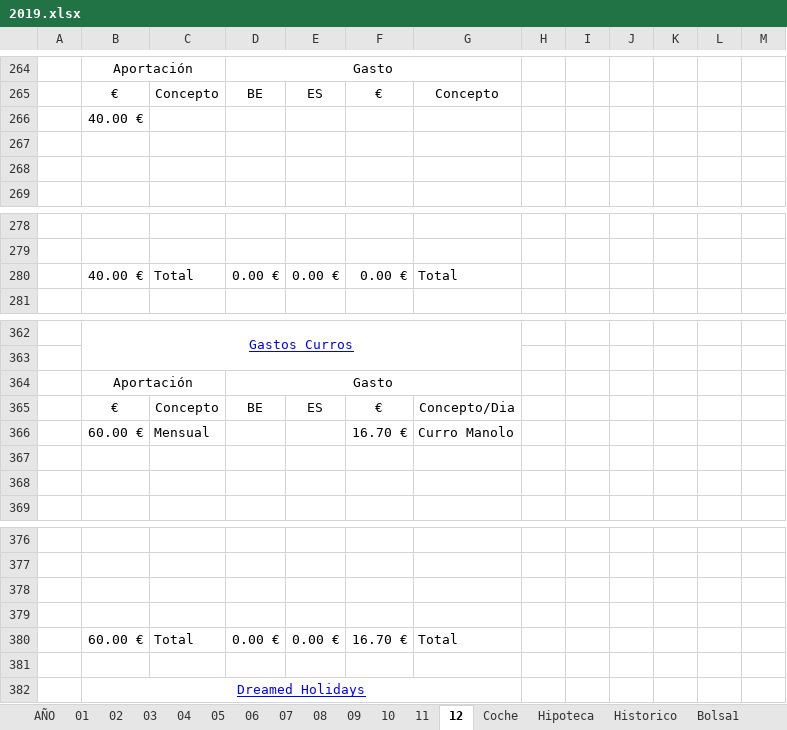
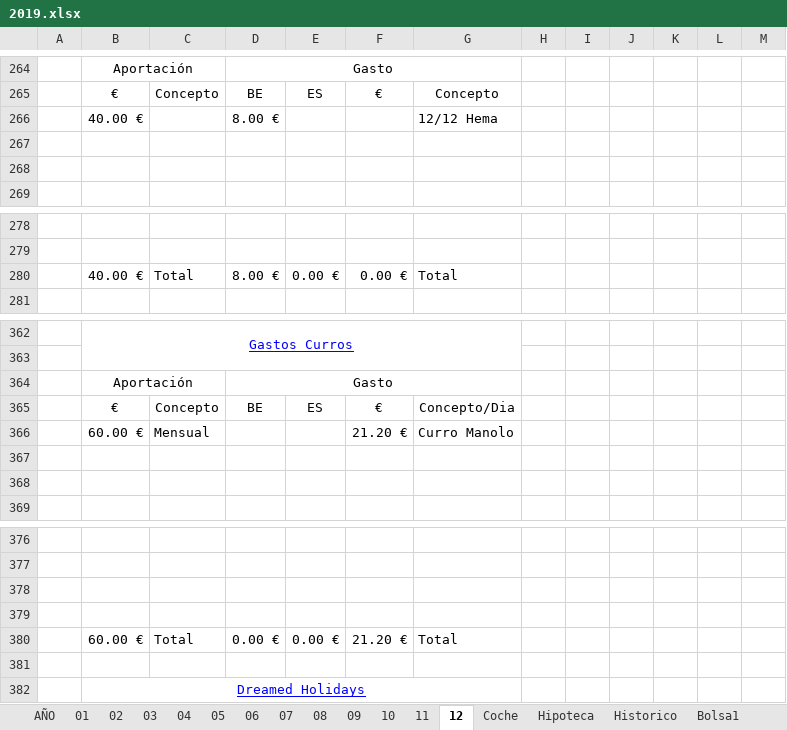
Before and after one commit to mrojassuarez/MRS_Manager, an Excel workbook: 2019/2019.xlsx, sheet 12, drawn as a sheet; only a part is shown, gaps mark what is left out; values as stored, in another font and other column widths than the file's, no borders; removed rows and columns are numbered as before the commit, all else as after; the diff names each change by its address in the sheet, - before the commit and + after, or states it on an @@ line.

```diff
--- a/2019/2019.xlsx (sheet 12)
+++ b/2019/2019.xlsx (sheet 12)
-row 266:  | 40.00 €
+row 266:  | 40.00 € |  | 8.00 € |  |  | 12/12 Hema
-D280: 0.00 €
+D280: 8.00 €
-F366: 16.70 €
+F366: 21.20 €
-F380: 16.70 €
+F380: 21.20 €
```
Also changed, not shown: sheet Bolsa1, sheet AÑO.
